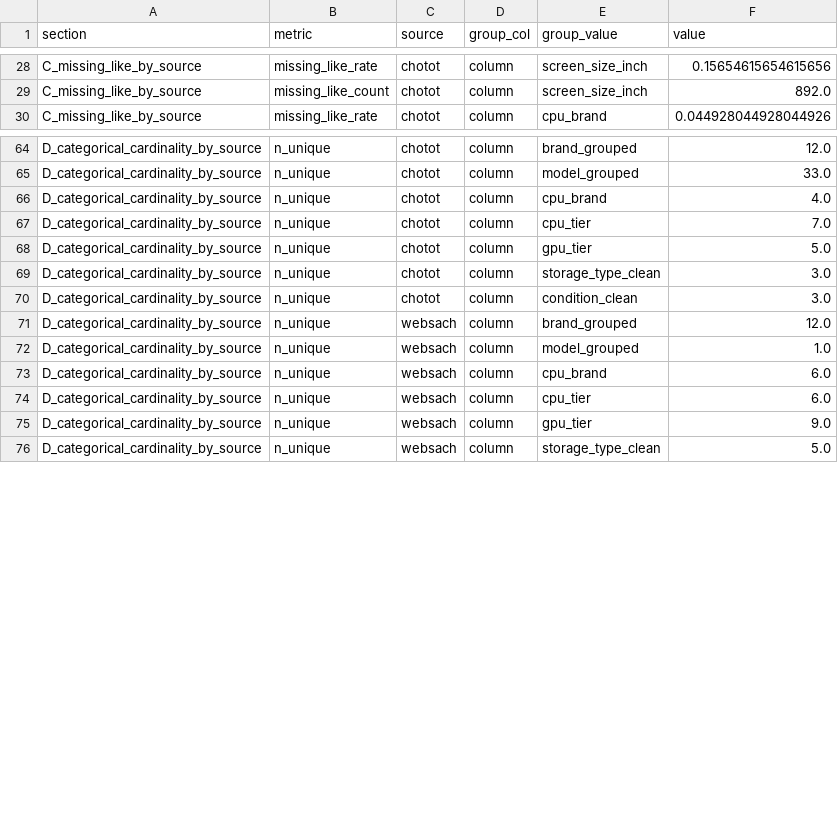
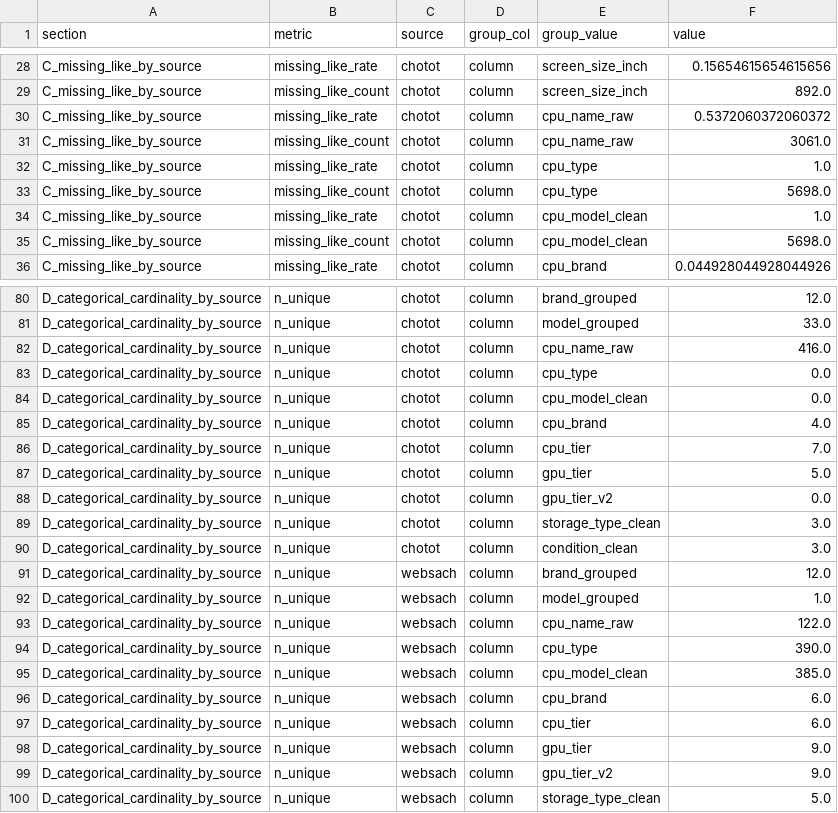
Before and after one commit to thisYui/Laptop-Price-Prediction, a CSV file: docs/laptop_merged_report.csv, drawn as a sheet; only a part is shown, gaps mark what is left out; the diff covers the shown part only.

```diff
--- a/docs/laptop_merged_report.csv
+++ b/docs/laptop_merged_report.csv
@@ -29,2 +29,8 @@ C_missing_like_by_source,missing_like_rate,chotot,column,screen_size_inch,0.1565
 C_missing_like_by_source,missing_like_count,chotot,column,screen_size_inch,892.0
+C_missing_like_by_source,missing_like_rate,chotot,column,cpu_name_raw,0.5372060372060372
+C_missing_like_by_source,missing_like_count,chotot,column,cpu_name_raw,3061.0
+C_missing_like_by_source,missing_like_rate,chotot,column,cpu_type,1.0
+C_missing_like_by_source,missing_like_count,chotot,column,cpu_type,5698.0
+C_missing_like_by_source,missing_like_rate,chotot,column,cpu_model_clean,1.0
+C_missing_like_by_source,missing_like_count,chotot,column,cpu_model_clean,5698.0
 C_missing_like_by_source,missing_like_rate,chotot,column,cpu_brand,0.044928044928044926
@@ -65,2 +81,5 @@ D_categorical_cardinality_by_source,n_unique,chotot,column,brand_grouped,12.0
 D_categorical_cardinality_by_source,n_unique,chotot,column,model_grouped,33.0
+D_categorical_cardinality_by_source,n_unique,chotot,column,cpu_name_raw,416.0
+D_categorical_cardinality_by_source,n_unique,chotot,column,cpu_type,0.0
+D_categorical_cardinality_by_source,n_unique,chotot,column,cpu_model_clean,0.0
 D_categorical_cardinality_by_source,n_unique,chotot,column,cpu_brand,4.0
@@ -68,2 +87,3 @@ D_categorical_cardinality_by_source,n_unique,chotot,column,cpu_tier,7.0
 D_categorical_cardinality_by_source,n_unique,chotot,column,gpu_tier,5.0
+D_categorical_cardinality_by_source,n_unique,chotot,column,gpu_tier_v2,0.0
 D_categorical_cardinality_by_source,n_unique,chotot,column,storage_type_clean,3.0
@@ -72,2 +92,5 @@ D_categorical_cardinality_by_source,n_unique,websach,column,brand_grouped,12.0
 D_categorical_cardinality_by_source,n_unique,websach,column,model_grouped,1.0
+D_categorical_cardinality_by_source,n_unique,websach,column,cpu_name_raw,122.0
+D_categorical_cardinality_by_source,n_unique,websach,column,cpu_type,390.0
+D_categorical_cardinality_by_source,n_unique,websach,column,cpu_model_clean,385.0
 D_categorical_cardinality_by_source,n_unique,websach,column,cpu_brand,6.0
@@ -75,2 +98,3 @@ D_categorical_cardinality_by_source,n_unique,websach,column,cpu_tier,6.0
 D_categorical_cardinality_by_source,n_unique,websach,column,gpu_tier,9.0
+D_categorical_cardinality_by_source,n_unique,websach,column,gpu_tier_v2,9.0
 D_categorical_cardinality_by_source,n_unique,websach,column,storage_type_clean,5.0
```
Also changed, not shown: 10 added rows elsewhere in this file, docs/eda/laptop_eda_summary.csv, 6 other files.
